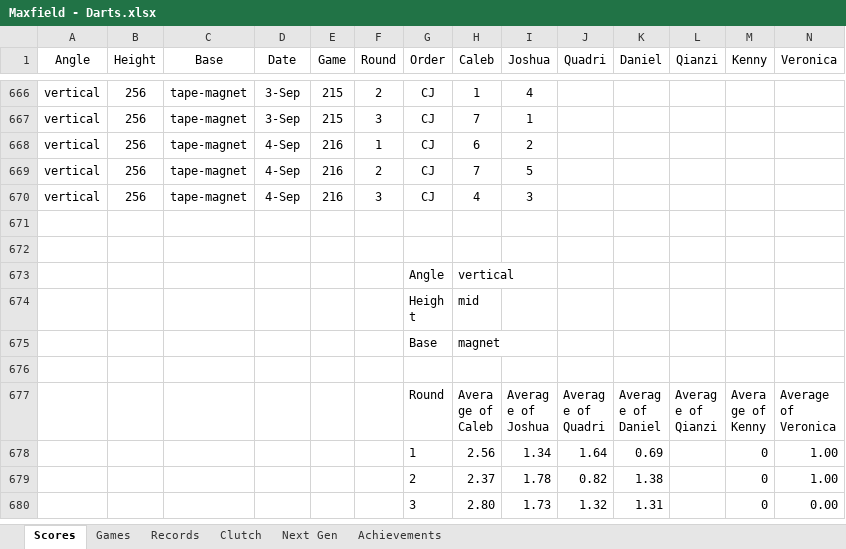
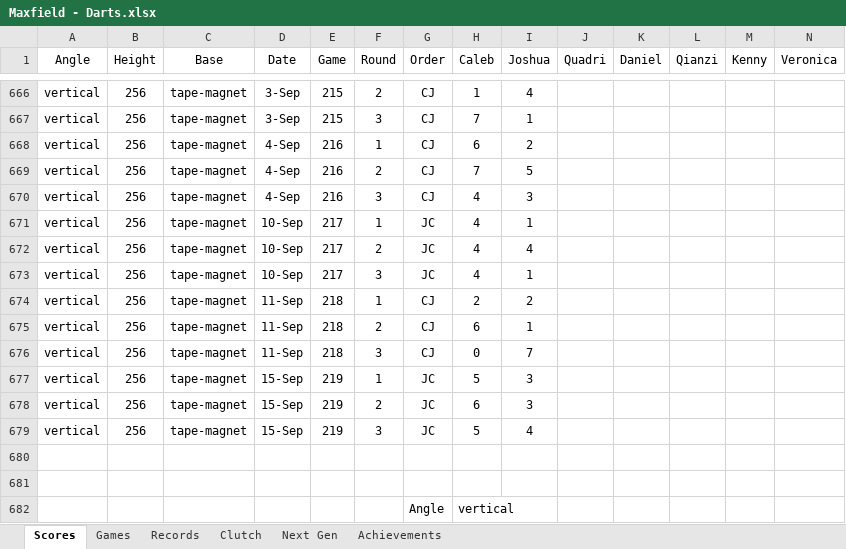
Before and after one commit to CalebSkinner1/DartsAnalysis, an Excel workbook: Maxfield - Darts.xlsx, sheet Scores, drawn as a sheet; only a part is shown, gaps mark what is left out; the shorter side is filled out with more unchanged rows; values as stored, in another font and other column widths than the file's, no borders; table styles not drawn; rows hold the shown columns only; the diff names each change by its address in the sheet, - before the commit and + after, or states it on an @@ line.

Commit message:
Update Maxfield - Darts.xlsx

```diff
--- a/Maxfield - Darts.xlsx (sheet Scores)
+++ b/Maxfield - Darts.xlsx (sheet Scores)
+row 671: vertical | 256 | tape-magnet | 10-Sep | 217 | 1 | JC | 4 | 1
+row 672: vertical | 256 | tape-magnet | 10-Sep | 217 | 2 | JC | 4 | 4
+row 673: vertical | 256 | tape-magnet | 10-Sep | 217 | 3 | JC | 4 | 1
+row 674: vertical | 256 | tape-magnet | 11-Sep | 218 | 1 | CJ | 2 | 2
+row 675: vertical | 256 | tape-magnet | 11-Sep | 218 | 2 | CJ | 6 | 1
+row 676: vertical | 256 | tape-magnet | 11-Sep | 218 | 3 | CJ | 0 | 7
+row 677: vertical | 256 | tape-magnet | 15-Sep | 219 | 1 | JC | 5 | 3
+row 678: vertical | 256 | tape-magnet | 15-Sep | 219 | 2 | JC | 6 | 3
+row 679: vertical | 256 | tape-magnet | 15-Sep | 219 | 3 | JC | 5 | 4
```
Also changed, not shown: sheet Next Gen.
